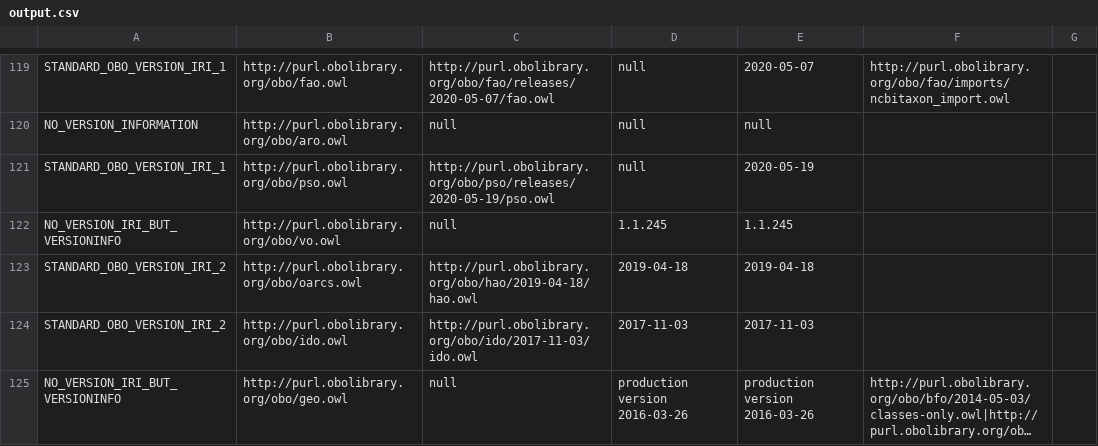
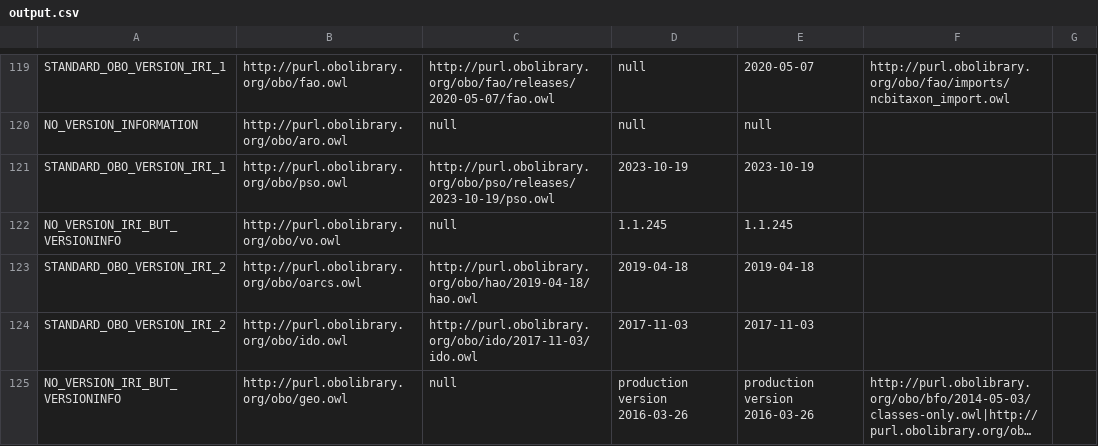
Before and after one commit to psiotwo/ontology-version-extractor, a CSV file: output.csv, drawn as a sheet; only a part is shown, gaps mark what is left out; long unchanged cells end in ….

```diff
--- a/output.csv
+++ b/output.csv
@@ -120,3 +120,3 @@ STANDARD_OBO_VERSION_IRI_1,http://purl.obolibrary.org/obo/fao.owl,http://purl.ob
 NO_VERSION_INFORMATION,http://purl.obolibrary.org/obo/aro.owl,null,null,null,,
-STANDARD_OBO_VERSION_IRI_1,http://purl.obolibrary.org/obo/pso.owl,http://purl.obolibrary.org/obo/pso/releases/2020-05-19/pso.owl,null,2020-05-19,,
+STANDARD_OBO_VERSION_IRI_1,http://purl.obolibrary.org/obo/pso.owl,http://purl.obolibrary.org/obo/pso/releases/2023-10-19/pso.owl,2023-10-19,2023-10-19,,
 NO_VERSION_IRI_BUT_VERSIONINFO,http://purl.obolibrary.org/obo/vo.owl,null,1.1.245,1.1.245,,
```
Also changed, not shown: 2 other files.
